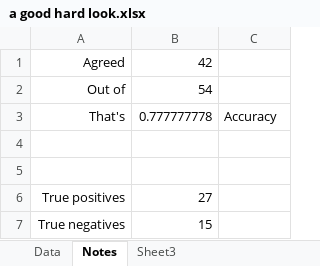
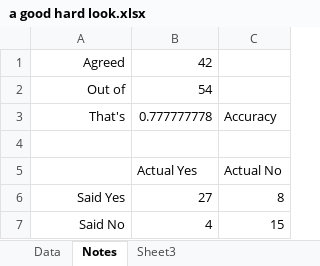
Before and after one commit to hmustafamail/chaid_estat_classification, an Excel workbook: a good hard look.xlsx, sheet Notes, drawn as a sheet; values as stored, in another font and other column widths than the file's, no borders; removed rows and columns are numbered as before the commit, all else as after; the diff names each change by its address in the sheet, - before the commit and + after, or states it on an @@ line.

```diff
--- a/a good hard look.xlsx (sheet Notes)
+++ b/a good hard look.xlsx (sheet Notes)
-row 5: (empty)
+row 5:  | Actual Yes | Actual No
-row 6: True positives | 27
-row 7: True negatives | 15
+row 6: Said Yes | 27 | 8
+row 7: Said No | 4 | 15
```
Also changed, not shown: sheet Data, 2 other files.
